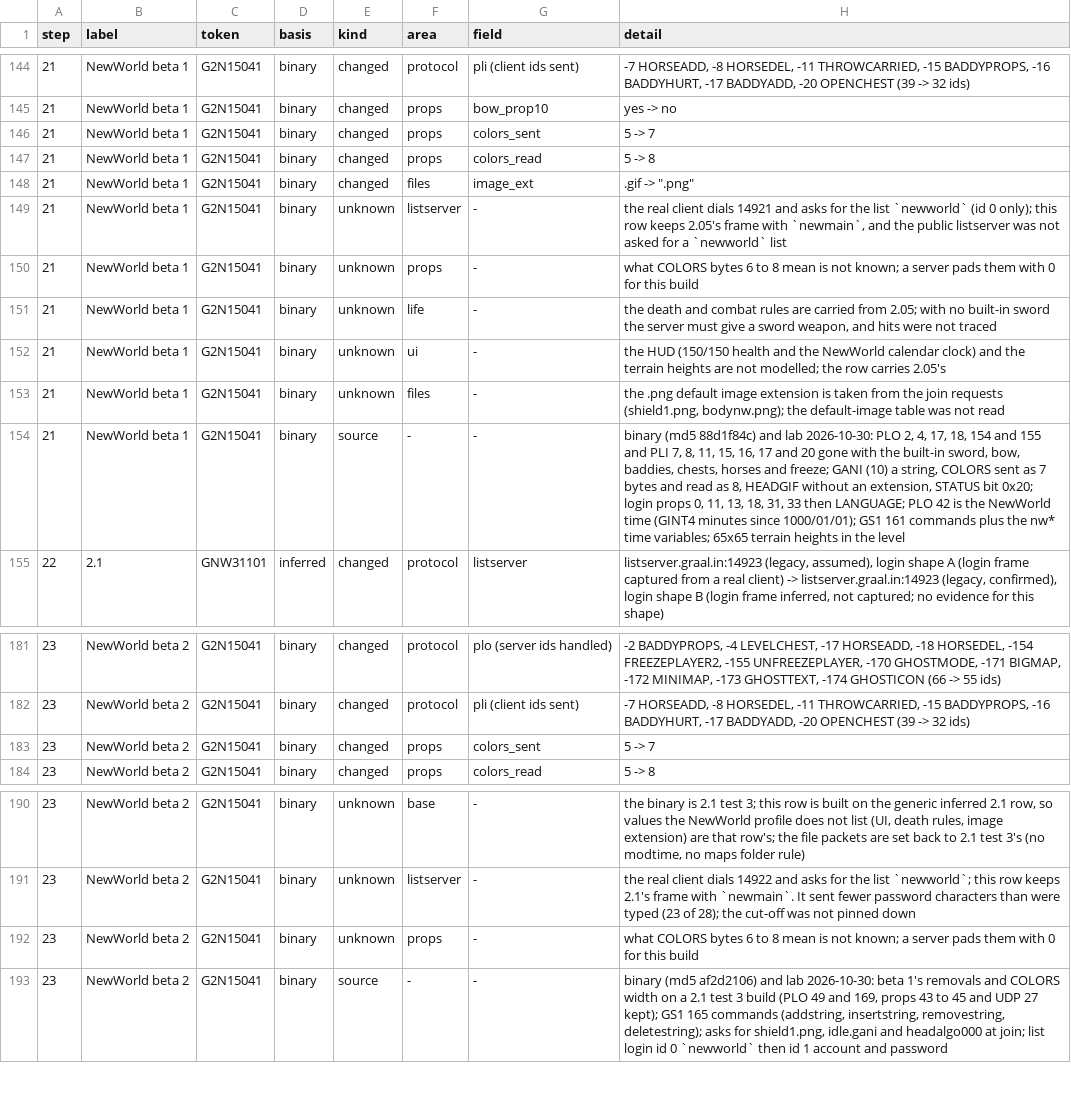
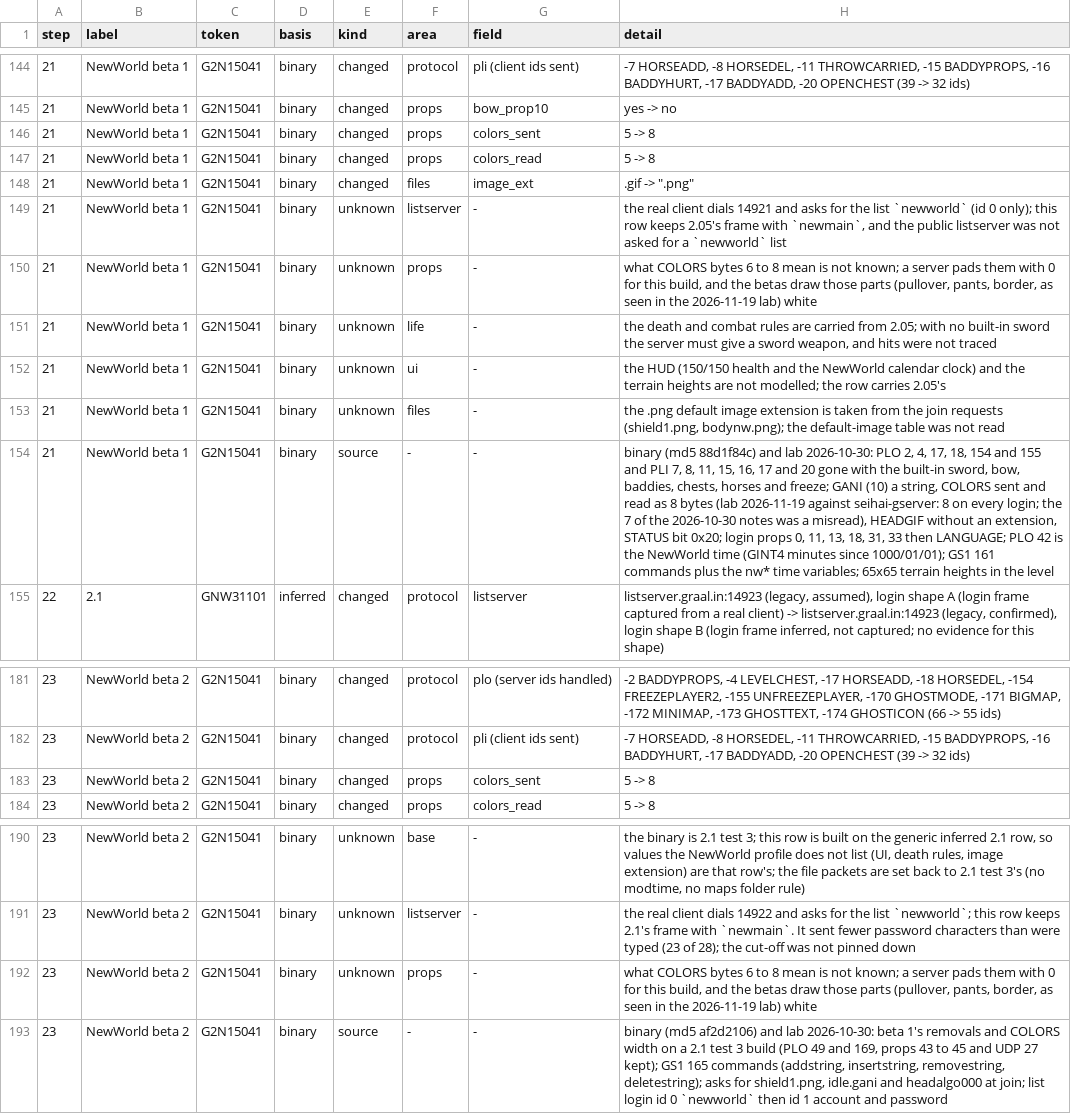
Before and after one commit to squirelworks/seihai-core, a TSV file: documentation/version-chain.tsv, drawn as a sheet; only a part is shown, gaps mark what is left out; the diff names each change by its address in the sheet, - before the commit and + after, or states it on an @@ line.

```diff
--- a/documentation/version-chain.tsv
+++ b/documentation/version-chain.tsv
-H146 (detail): 5 -> 7
+H146 (detail): 5 -> 8
-H150 (detail): …for this build
+H150 (detail): …for this build, and the betas draw those parts (pullover, pants, border, as seen in the 2026-11-19 lab) white
-H154 (detail): …COLORS sent as 7 bytes and read as 8, HEADGIF without…
+H154 (detail): …COLORS sent and read as 8 bytes (lab 2026-11-19 against seihai-gserver: 8 on every login; the 7 of the 2026-10-30 notes was a misread), HEADGIF without…
-H183 (detail): 5 -> 7
+H183 (detail): 5 -> 8
-H192 (detail): …for this build
+H192 (detail): …for this build, and the betas draw those parts (pullover, pants, border, as seen in the 2026-11-19 lab) white
```
Also changed, not shown: documentation/profile-audit.tsv, 8 other files.
